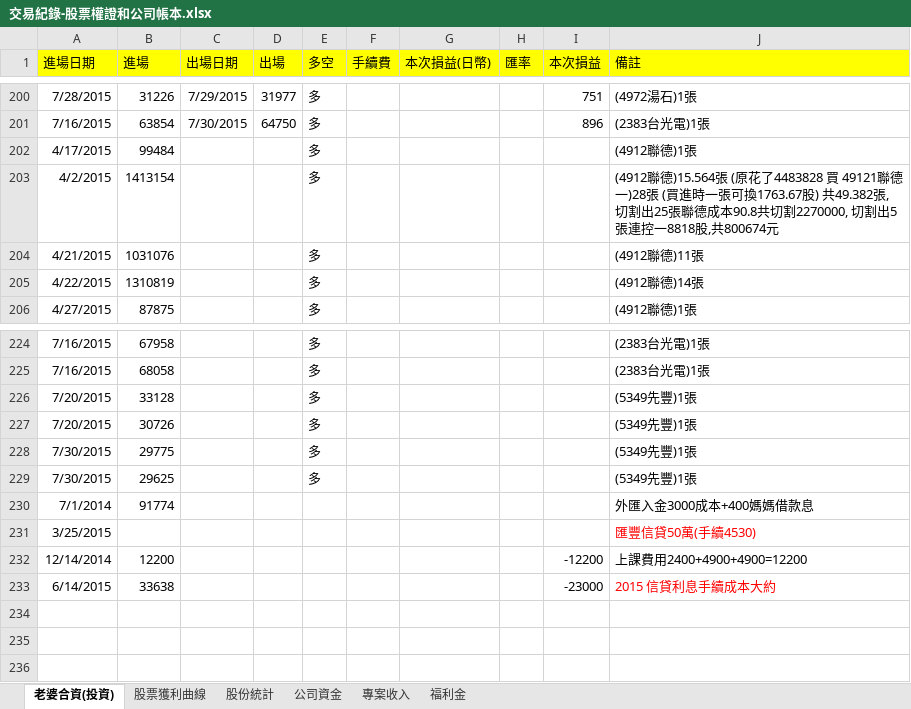
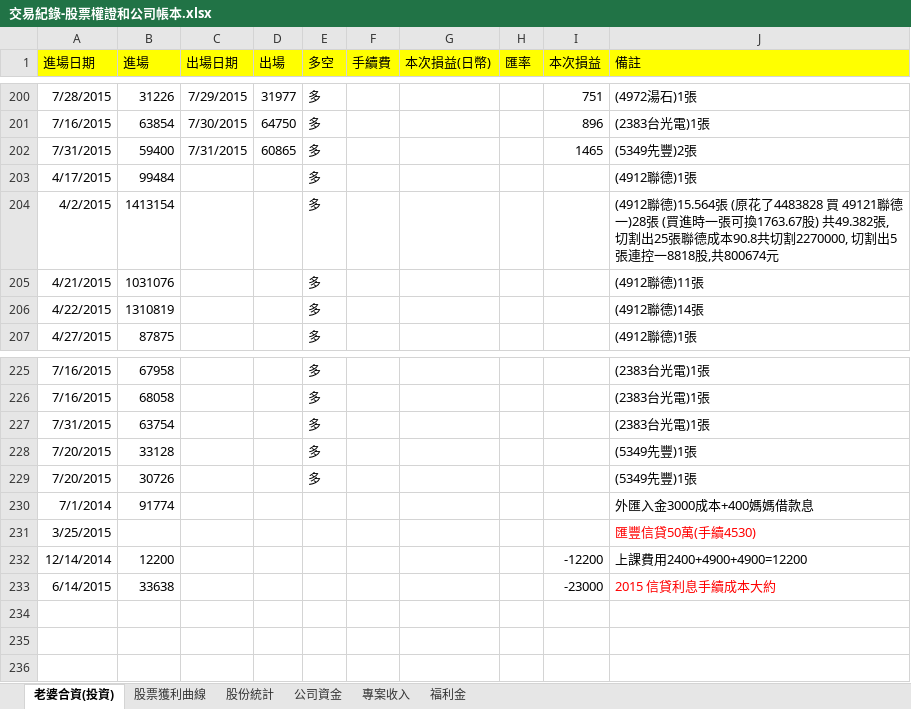
Before and after one commit to dada2cindy/tradeuse-dada2cindy, an Excel workbook: 交易紀錄/交易紀錄-股票權證和公司帳本.xlsx, sheet 老婆合資(投資), drawn as a sheet; only a part is shown, gaps mark what is left out; values as stored, in another font and other column widths than the file's, no borders; removed rows and columns are numbered as before the commit, all else as after; the diff names each change by its address in the sheet, - before the commit and + after, or states it on an @@ line.

```diff
--- a/交易紀錄/交易紀錄-股票權證和公司帳本.xlsx (sheet 老婆合資(投資))
+++ b/交易紀錄/交易紀錄-股票權證和公司帳本.xlsx (sheet 老婆合資(投資))
+row 202: 7/31/2015 | 59400 | 7/31/2015 | 60865 | 多 |  |  |  | 1465 | (5349先豐)2張
+row 227: 7/31/2015 | 63754 |  |  | 多 |  |  |  |  | (2383台光電)1張
-row 228: 7/30/2015 | 29775 |  |  | 多 |  |  |  |  | (5349先豐)1張
-row 229: 7/30/2015 | 29625 |  |  | 多 |  |  |  |  | (5349先豐)1張
```
Also changed, not shown: sheet 股票獲利曲線, charts or pictures.
